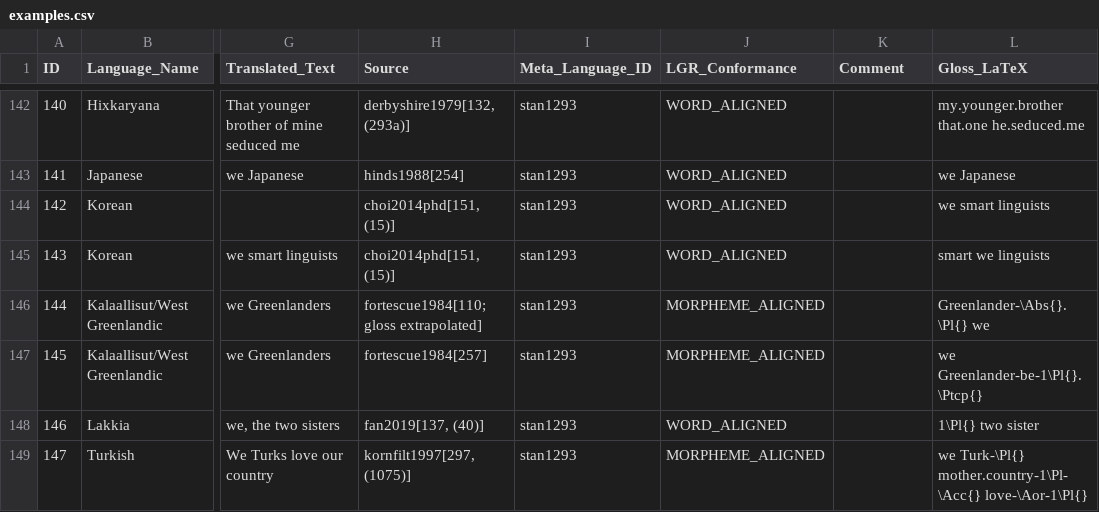
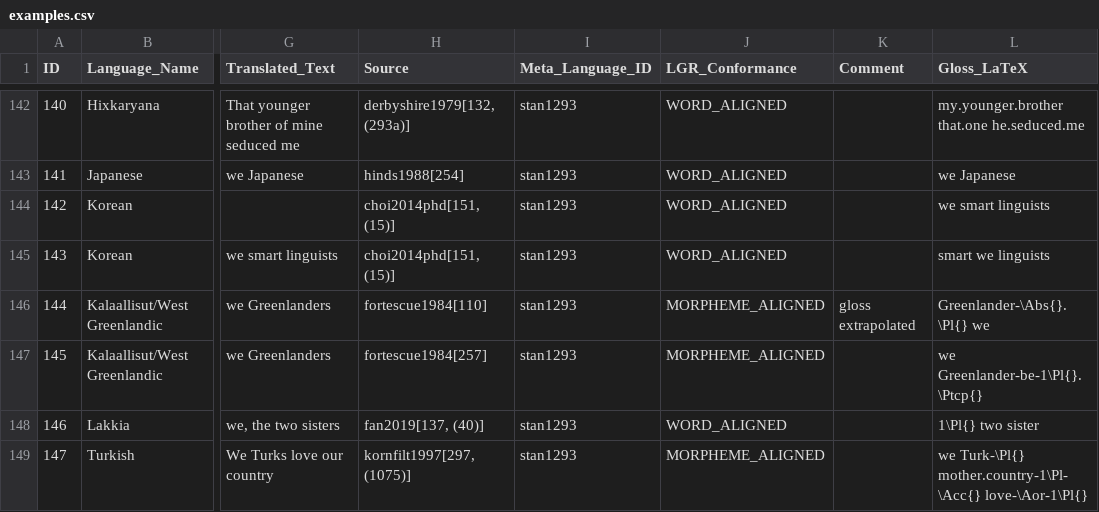
Before and after one commit to gfkpth/nominal_person, a CSV file: db-creation-notes/CLDF/examples.csv, drawn as a sheet; only a part is shown, gaps mark what is left out; the diff covers the shown part only; the diff names each change by its address in the sheet, - before the commit and + after, or states it on an @@ line.

Commit message:
minor fixes to references (Höhn 2024 -> 2025, comments removed from source description)

```diff
--- a/db-creation-notes/CLDF/examples.csv
+++ b/db-creation-notes/CLDF/examples.csv
-H146 (Source): fortescue1984[110; gloss extrapolated]
+H146 (Source): fortescue1984[110]
-K146 (Comment): (empty)
+K146 (Comment): gloss extrapolated
```
Also changed, not shown: 9 edited cells elsewhere in this file, 1 other file.
